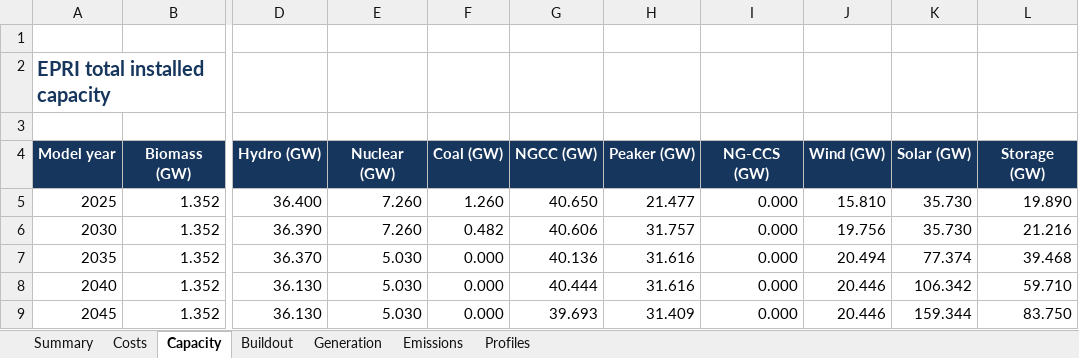
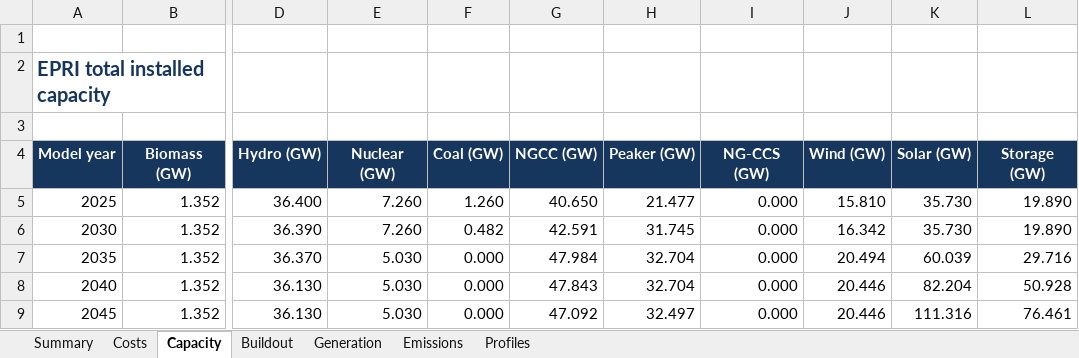
Before and after one commit to nxshi/GenX_9n_WECC, an Excel workbook: example_systems/0_nine_zones_w_multistage/website/dist/downloads/epri-results.xlsx, sheet Capacity, drawn as a sheet; only a part is shown, gaps mark what is left out; values as stored, in another font and other column widths than the file's, no borders; the diff names each change by its address in the sheet, - before the commit and + after, or states it on an @@ line.

```diff
--- a/example_systems/0_nine_zones_w_multistage/website/dist/downloads/epri-results.xlsx (sheet Capacity)
+++ b/example_systems/0_nine_zones_w_multistage/website/dist/downloads/epri-results.xlsx (sheet Capacity)
-G6 (NGCC (GW)): 40.606
+G6 (NGCC (GW)): 42.591
-H6 (Peaker (GW)): 31.757
+H6 (Peaker (GW)): 31.745
-J6 (Wind (GW)): 19.756
+J6 (Wind (GW)): 16.342
-L6 (Storage (GW)): 21.216
+L6 (Storage (GW)): 19.890
-G7 (NGCC (GW)): 40.136
+G7 (NGCC (GW)): 47.984
-H7:H8 (Peaker (GW)): 31.616
+H7:H8 (Peaker (GW)): 32.704
-K7 (Solar (GW)): 77.374
+K7 (Solar (GW)): 60.039
-L7 (Storage (GW)): 39.468
+L7 (Storage (GW)): 29.716
-G8 (NGCC (GW)): 40.444
+G8 (NGCC (GW)): 47.843
-K8 (Solar (GW)): 106.342
+K8 (Solar (GW)): 82.204
-L8 (Storage (GW)): 59.710
+L8 (Storage (GW)): 50.928
-G9 (NGCC (GW)): 39.693
+G9 (NGCC (GW)): 47.092
-H9 (Peaker (GW)): 31.409
+H9 (Peaker (GW)): 32.497
-K9 (Solar (GW)): 159.344
+K9 (Solar (GW)): 111.316
-L9 (Storage (GW)): 83.750
+L9 (Storage (GW)): 76.461
```
Also changed, not shown: sheet Profiles, sheet Generation, sheet Costs, sheet Buildout, sheet Summary, example_systems/0_nine_zones_w_multistage/website/dist/downloads/genx-kmeans-myopic-results.xlsx, example_systems/0_nine_zones_w_multistage/website/dist/downloads/genx-sampled-weeks-ddp-area-reserves-results.xlsx, 13 other files.
